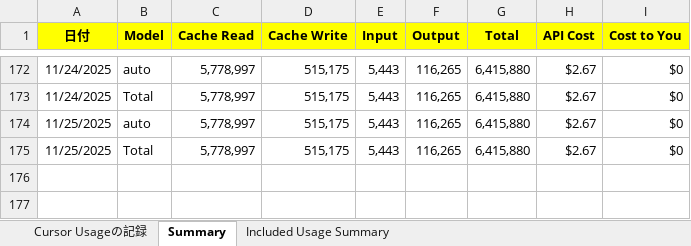
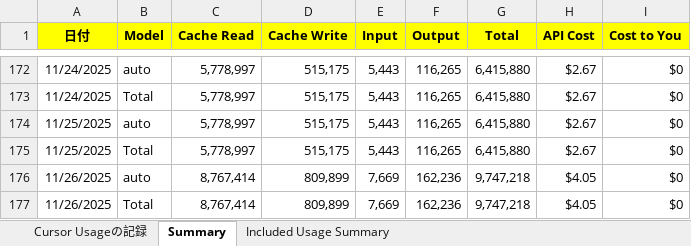
Before and after one commit to KenichiroArai/Blog, an Excel workbook: docs/Cursor/record.xlsx, sheet Summary, drawn as a sheet; only a part is shown, gaps mark what is left out; values as stored, in another font and other column widths than the file's, no borders; the diff names each change by its address in the sheet, - before the commit and + after, or states it on an @@ line.

```diff
--- a/docs/Cursor/record.xlsx (sheet Summary)
+++ b/docs/Cursor/record.xlsx (sheet Summary)
+row 176: 11/26/2025 | auto | 8,767,414 | 809,899 | 7,669 | 162,236 | 9,747,218 | $4.05 | $0
+row 177: 11/26/2025 | Total | 8,767,414 | 809,899 | 7,669 | 162,236 | 9,747,218 | $4.05 | $0
```
Also changed, not shown: sheet Cursor Usageの記録, docs/CodeSignal/record.xlsx, 2 other files.
